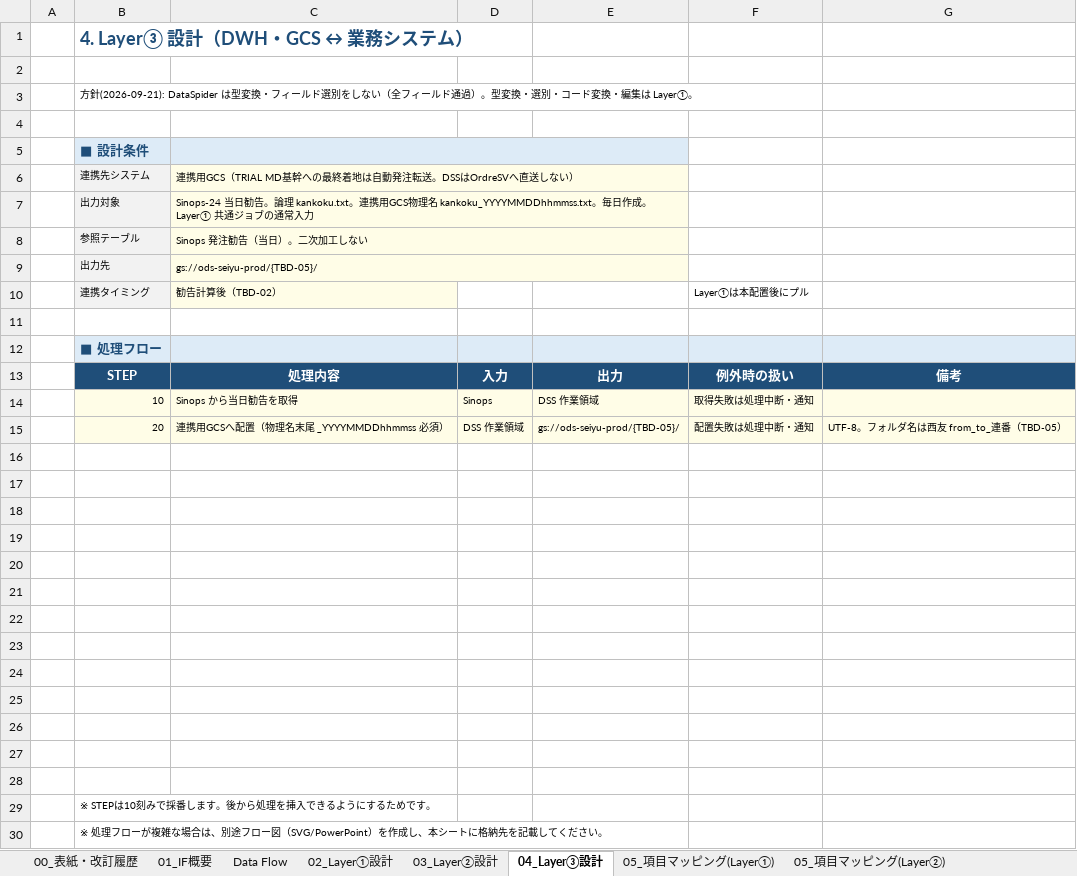
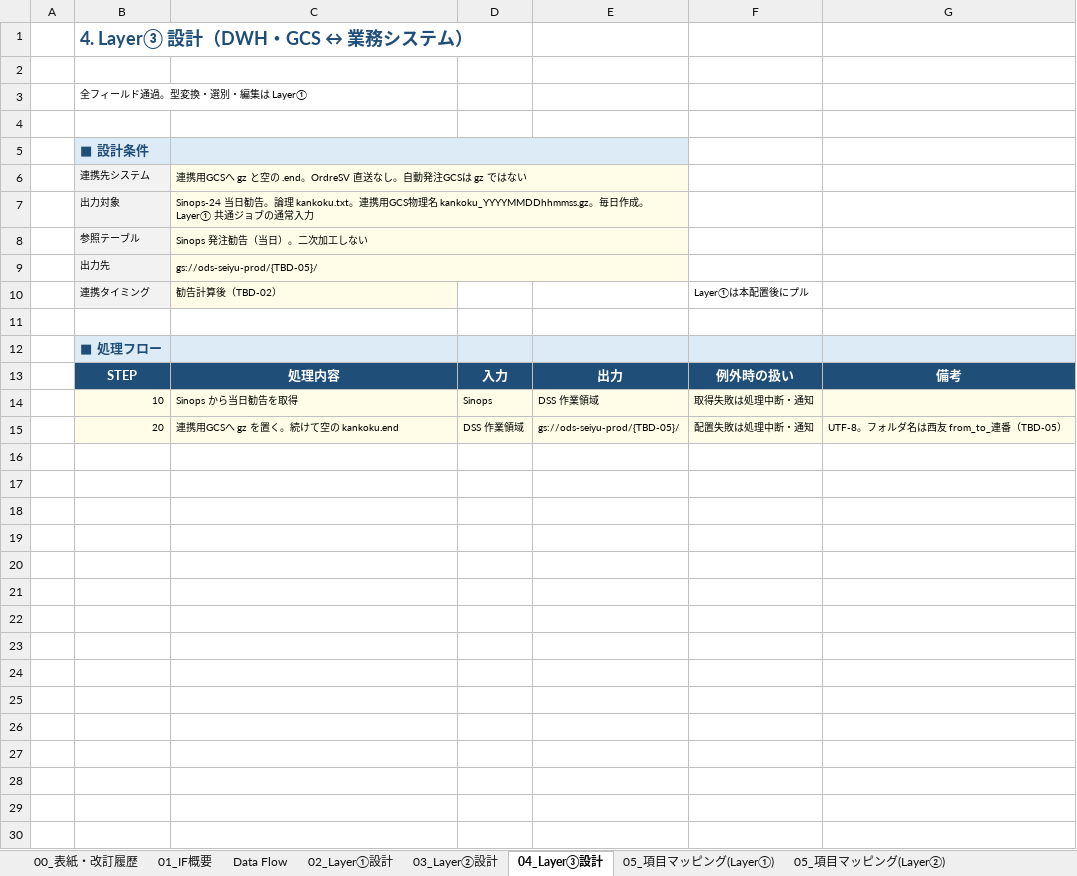
Before and after one commit to ZangPengshi-TREC/Zang_TreC, an Excel workbook: PMI/Sinops/phase2-detail-design/DD/Sinops_IFレイアウト_発注勧告.xlsx, sheet 04_Layer③設計, drawn as a sheet; values as stored, in another font and other column widths than the file's, no borders; the diff names each change by its address in the sheet, - before the commit and + after, or states it on an @@ line.

```diff
--- a/PMI/Sinops/phase2-detail-design/DD/Sinops_IFレイアウト_発注勧告.xlsx (sheet 04_Layer③設計)
+++ b/PMI/Sinops/phase2-detail-design/DD/Sinops_IFレイアウト_発注勧告.xlsx (sheet 04_Layer③設計)
-B3: 方針(2026-09-21): DataSpider は型変換・フィールド選別をしない（全フィールド通過）。型変換・選別・コード変換・編集は Layer①。
+B3: 全フィールド通過。型変換・選別・編集は Layer①
-C6: 連携用GCS（TRIAL MD基幹への最終着地は自動発注転送。DSSはOrdreSVへ直送しない）
+C6: 連携用GCSへ gz と空の .end。OrdreSV 直送なし。自動発注GCSは gz ではない
-C7: …物理名 kankoku_YYYYMMDDhhmmss.txt。毎日作…
+C7: …物理名 kankoku_YYYYMMDDhhmmss.gz。毎日作…
-C15: 連携用GCSへ配置（物理名末尾 _YYYYMMDDhhmmss 必須）
+C15: 連携用GCSへ gz を置く。続けて空の kankoku.end
-row 16: (empty)
-row 17: (empty)
-row 18: (empty)
-row 19: (empty)
-row 20: (empty)
-row 21: (empty)
-row 22: (empty)
-row 23: (empty)
-row 24: (empty)
-row 25: (empty)
-row 26: (empty)
-row 27: (empty)
-row 28: (empty)
-row 29:  | ※ STEPは10刻みで採番します。後から処理を挿入できるようにするためです。
-row 30:  | ※ 処理フローが複雑な場合は、別途フロー図（SVG/PowerPoint）を作成し、本シートに格納先を記載してください。
```
Also changed, not shown: sheet 00_表紙・改訂履歴, sheet 05_項目マッピング(Layer③), sheet 09_確認事項・前提, sheet Data Flow, sheet 02_Layer①設計, sheet 05_項目マッピング(Layer①), 5 more sheets, charts or pictures, PMI/Sinops/phase2-detail-design/DD/Sinops_IFレイアウト_発注勧告翌日以降.xlsx, 1 other file.
